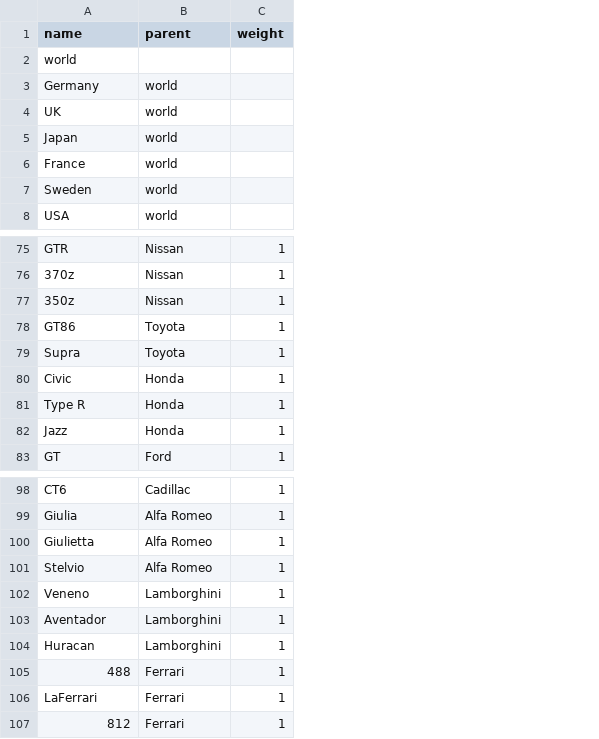
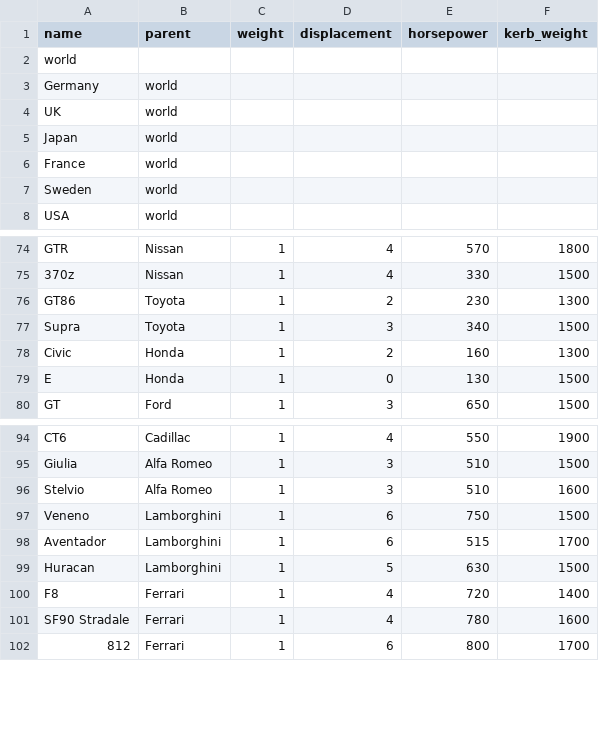
Before and after one commit to somestudentcoder/bubblz, a CSV file: data/cars.csv, drawn as a sheet; only a part is shown, gaps mark what is left out; removed rows and columns are numbered as before the commit, all else as after; the diff covers the shown part only; the diff names each change by its address in the sheet, - before the commit and + after, or states it on an @@ line.

Commit message:
dataset and width

```diff
--- a/data/cars.csv
+++ b/data/cars.csv
+column D (displacement), rows 74-80: 4 | 4 | 2 | 3 | 2 | 0 | 3; rows 94-102: 4 | 3 | 3 | 6 | 6 | 5 | 4 | 4 | 6
+column E (horsepower), rows 74-80: 570 | 330 | 230 | 340 | 160 | 130 | 650; rows 94-102: 550 | 510 | 510 | 750 | 515 | 630 | 720 | 780 | 800
+column F (kerb_weight), rows 74-80: 1800 | 1500 | 1300 | 1500 | 1300 | 1500 | 1500; rows 94-102: 1900 | 1500 | 1600 | 1500 | 1700 | 1500 | 1400 | 1600 | 1700
-row 77: 350z | Nissan | 1
-A79 (name): Type R
+A79 (name): E
-row 82: Jazz | Honda | 1
-row 100: Giulietta | Alfa Romeo | 1
-A100 (name): 488
+A100 (name): F8
-A101 (name): LaFerrari
+A101 (name): SF90 Stradale
```
Also changed, not shown: 3 removed rows and 1 edited cell elsewhere in this file, 1 other file.
